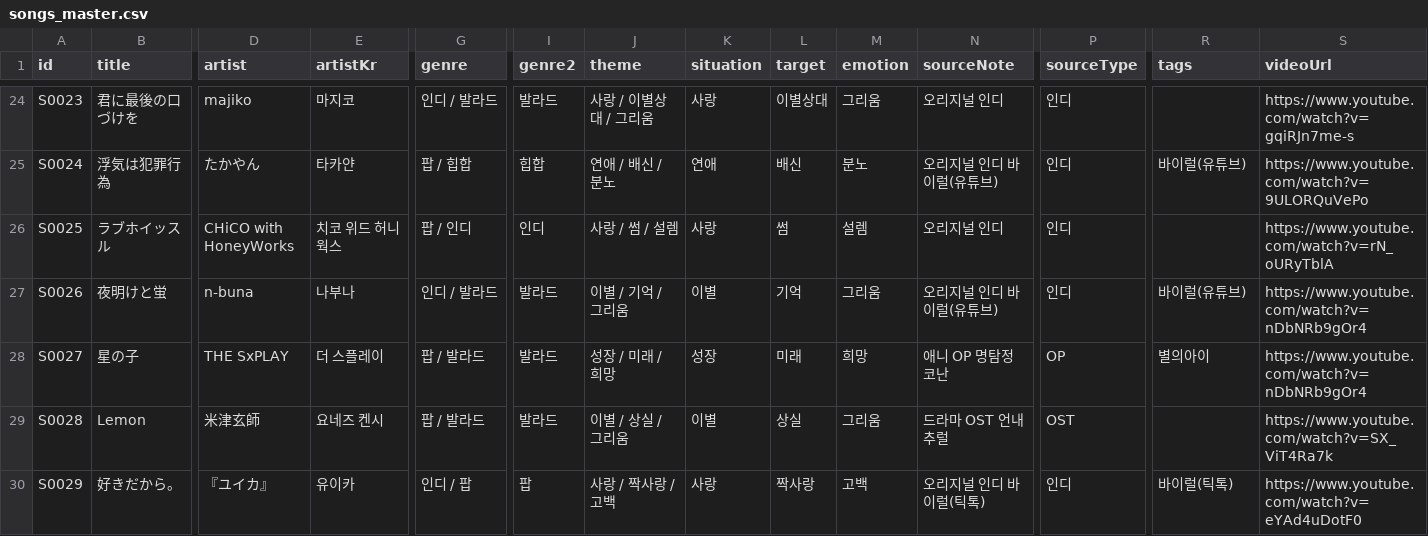
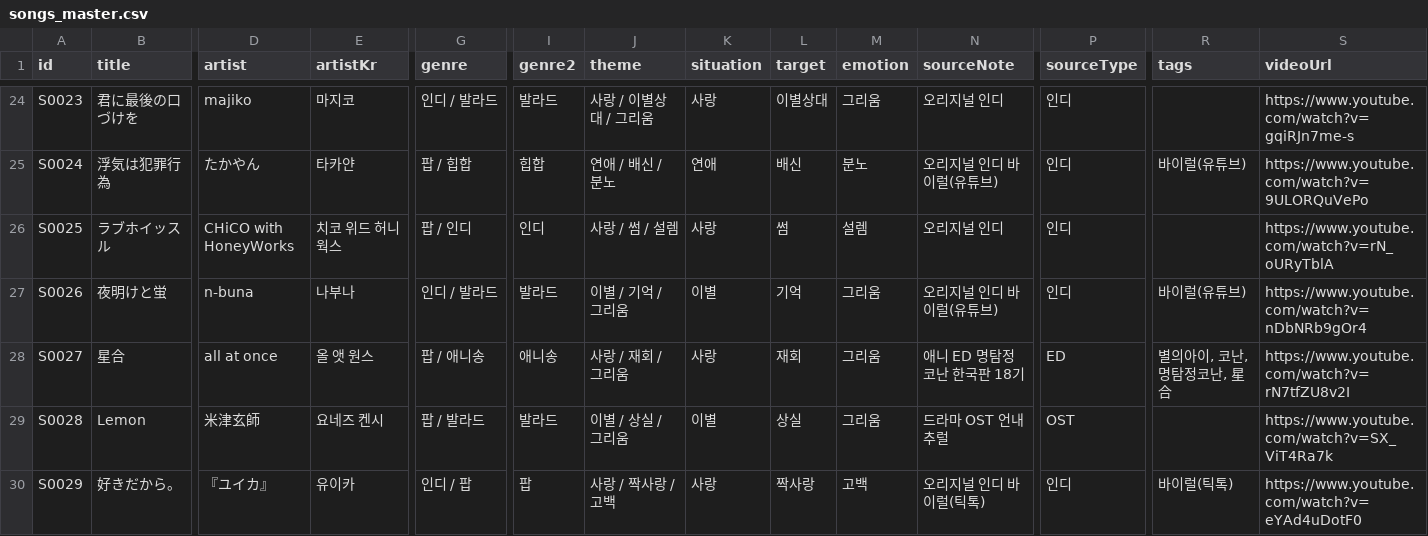
Before and after one commit to shawnyeo/kura_songbook, a CSV file: data/songs_master.csv, drawn as a sheet; only a part is shown, gaps mark what is left out; the diff covers the shown part only; the diff names each change by its address in the sheet, - before the commit and + after, or states it on an @@ line.

Commit message:
data: fix 1 song
별의 아이

```diff
--- a/data/songs_master.csv
+++ b/data/songs_master.csv
-B28 (title): 星の子
+B28 (title): 星合
-D28 (artist): THE SxPLAY
+D28 (artist): all at once
-E28 (artistKr): 더 스플레이
+E28 (artistKr): 올 앳 원스
-G28 (genre): 팝 / 발라드
+G28 (genre): 팝 / 애니송
-I28 (genre2): 발라드
+I28 (genre2): 애니송
-J28 (theme): 성장 / 미래 / 희망
+J28 (theme): 사랑 / 재회 / 그리움
-K28 (situation): 성장
+K28 (situation): 사랑
-L28 (target): 미래
+L28 (target): 재회
-M28 (emotion): 희망
+M28 (emotion): 그리움
-N28 (sourceNote): 애니 OP 명탐정 코난
+N28 (sourceNote): 애니 ED 명탐정 코난 한국판 18기
-P28 (sourceType): OP
+P28 (sourceType): ED
-R28 (tags): 별의아이
+R28 (tags): 별의아이, 코난, 명탐정코난, 星合
-S28 (videoUrl): https://www.youtube.com/watch?v=nDbNRb9gOr4
+S28 (videoUrl): https://www.youtube.com/watch?v=rN7tfZU8v2I
```
Also changed, not shown: 2 edited cells elsewhere in this file, 1 other file.
